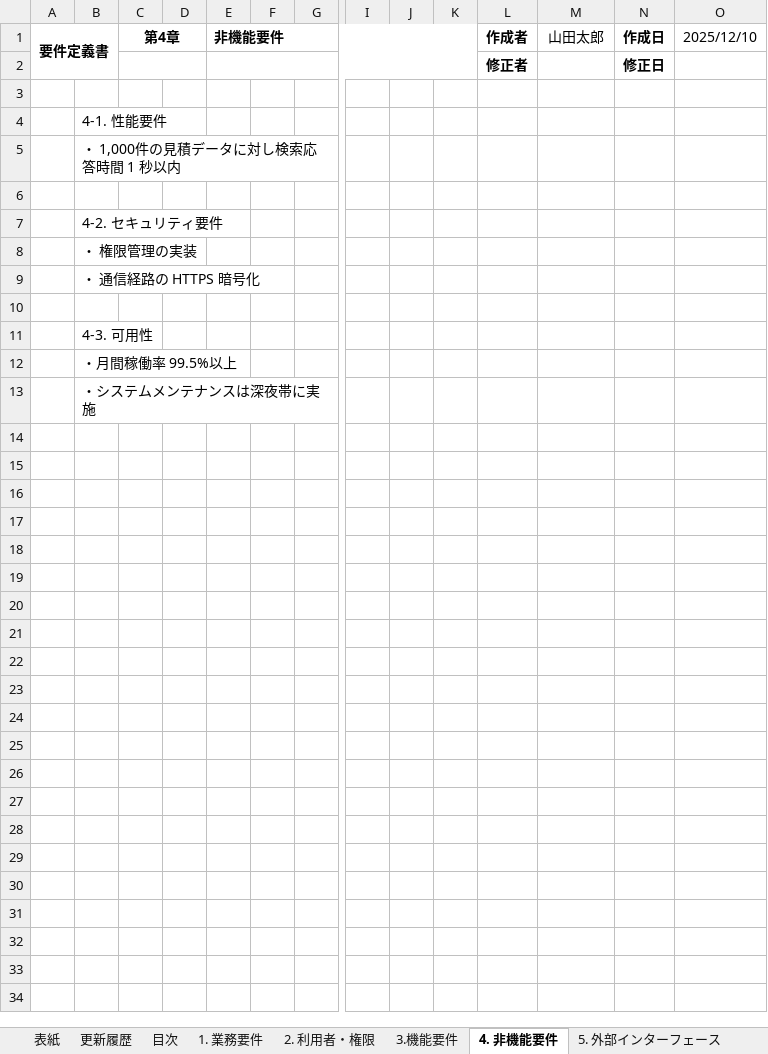
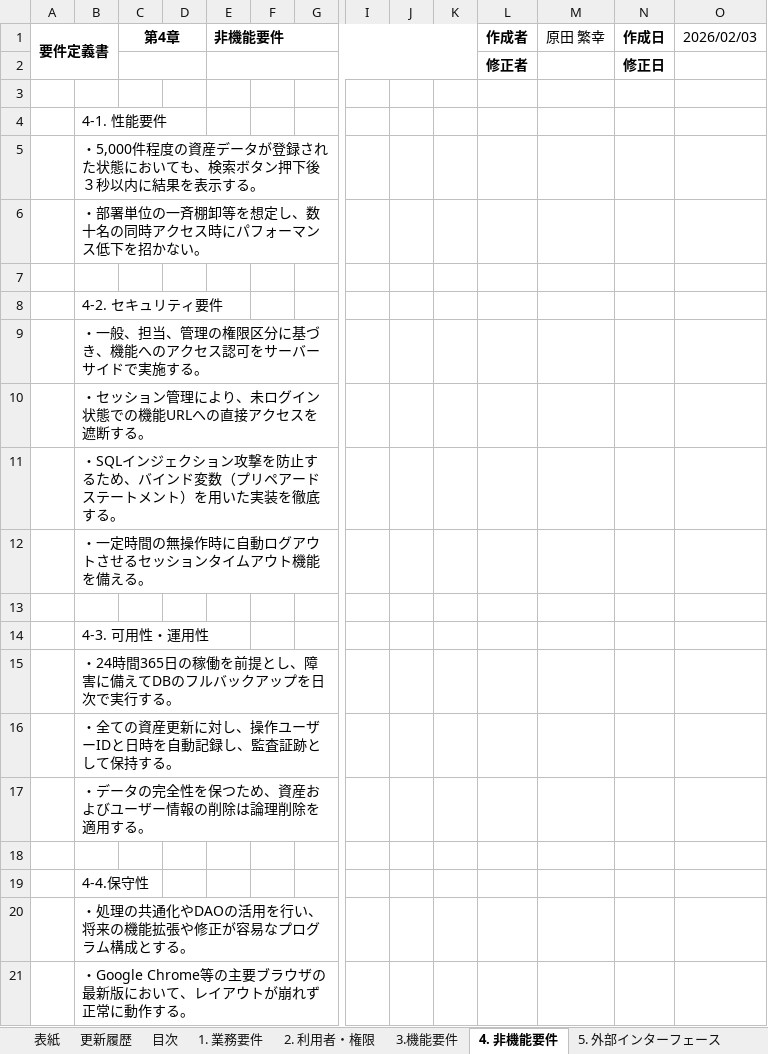
Before and after one commit to harada-sh-dev/asset-management-app, an Excel workbook: docs/RD_資産管理システム_要件定義書_v1.0.xlsx, sheet 4. 非機能要件, drawn as a sheet; only a part is shown, gaps mark what is left out; values as stored, in another font and other column widths than the file's, no borders; addresses are those after the commit; rows hold the shown columns only; the diff names each change by its address in the sheet, - before the commit and + after, or states it on an @@ line.

```diff
--- a/docs/RD_資産管理システム_要件定義書_v1.0.xlsx (sheet 4. 非機能要件)
+++ b/docs/RD_資産管理システム_要件定義書_v1.0.xlsx (sheet 4. 非機能要件)
-M1: 山田太郎
+M1: 原田 繁幸
-O1: 2025/12/10
+O1: 2026/02/03
-B5: ・ 1,000件の見積データに対し検索応答時間 1 秒以内
+B5: ・5,000件程度の資産データが登録された状態においても、検索ボタン押下後３秒以内に結果を表示する。
+row 6:  | ・部署単位の一斉棚卸等を想定し、数十名の同時アクセス時にパフォーマンス低下を招かない。
-B9: ・ 権限管理の実装
+B9: ・一般、担当、管理の権限区分に基づき、機能へのアクセス認可をサーバーサイドで実施する。
-B10: ・ 通信経路の HTTPS 暗号化
+B10: ・セッション管理により、未ログイン状態での機能URLへの直接アクセスを遮断する。
+row 11:  | ・SQLインジェクション攻撃を防止するため、バインド変数（プリペアードステートメント）を用いた実装を徹底する。
+row 12:  | ・一定時間の無操作時に自動ログアウトさせるセッションタイムアウト機能を備える。
-B14: 4-3. 可用性
+B14: 4-3. 可用性・運用性
-B15: ・月間稼働率 99.5%以上
+B15: ・24時間365日の稼働を前提とし、障害に備えてDBのフルバックアップを日次で実行する。
-B16: ・システムメンテナンスは深夜帯に実施
+B16: ・全ての資産更新に対し、操作ユーザーIDと日時を自動記録し、監査証跡として保持する。
+row 17:  | ・データの完全性を保つため、資産およびユーザー情報の削除は論理削除を適用する。
+row 18: (empty)
+row 19:  | 4-4.保守性
+row 20:  | ・処理の共通化やDAOの活用を行い、将来の機能拡張や修正が容易なプログラム構成とする。
+row 21:  | ・Google Chrome等の主要ブラウザの最新版において、レイアウトが崩れず正常に動作する。
```
Also changed, not shown: sheet 3.機能要件, sheet 目次, sheet 2. 利用者・権限, sheet 1. 業務要件.
